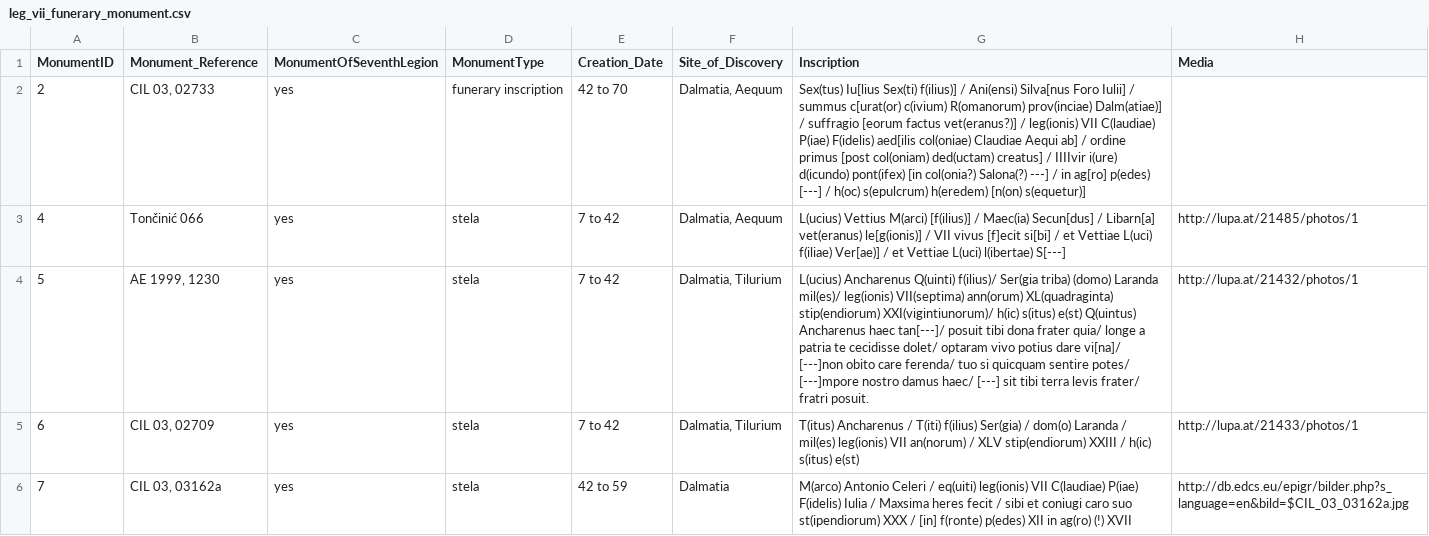
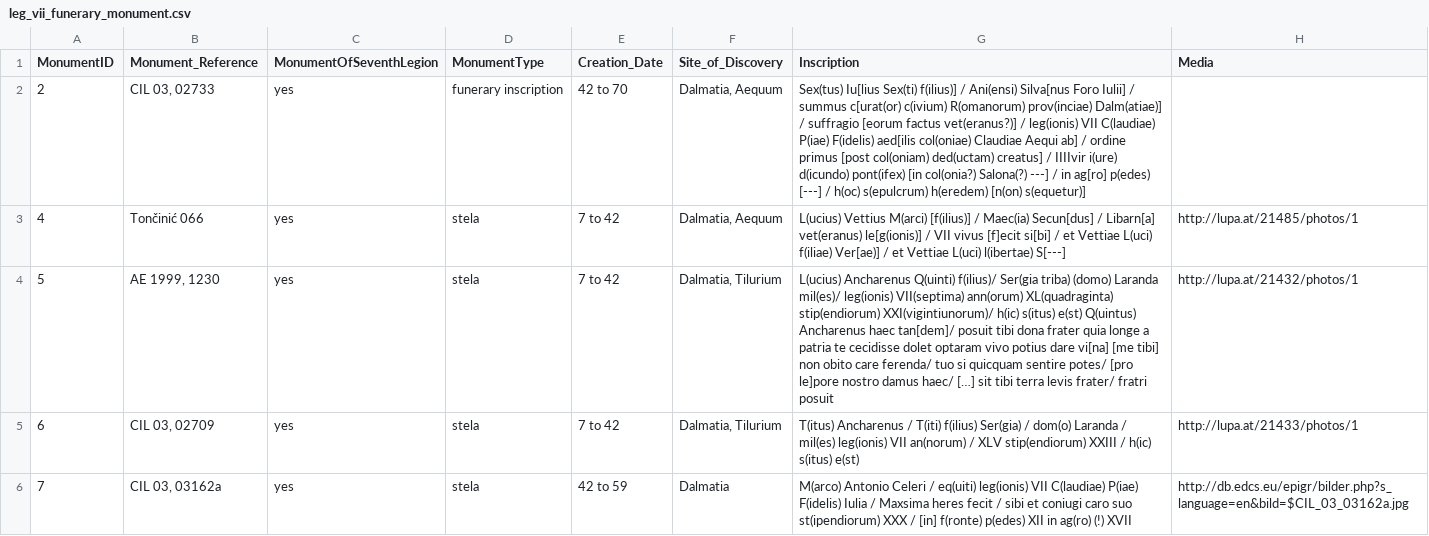
Before and after one commit to EwanSC/BromansCoopey, a CSV file: analysis/leg_vii_funerary_monument.csv, drawn as a sheet; only a part is shown.

```diff
--- a/analysis/leg_vii_funerary_monument.csv
+++ b/analysis/leg_vii_funerary_monument.csv
@@ -3,3 +3,3 @@ MonumentID,Monument_Reference,MonumentOfSeventhLegion,MonumentType,Creation_Date
 4,"Tončinić 066",yes,stela,"7 to 42","Dalmatia, Aequum","L(ucius) Vettius M(arci) [f(ilius)] / Maec(ia) Secun[dus] / Libarn[a] vet(eranus) le[g(ionis)] / VII vivus [f]ecit si[bi] / et Vettiae L(uci) f(iliae) Ver[ae)] / et Vettiae L(uci) l(ibertae) S[---]",http://lupa.at/21485/photos/1
-5,"AE 1999, 1230",yes,stela,"7 to 42","Dalmatia, Tilurium","L(ucius) Ancharenus Q(uinti) f(ilius)/ Ser(gia triba) (domo) Laranda mil(es)/ leg(ionis) VII(septima) ann(orum) XL(quadraginta) stip(endiorum) XXI(vigintiunorum)/ h(ic) s(itus) e(st) Q(uintus) Ancharenus haec tan[---]/ posuit tibi dona frater quia/ longe a patria te cecidisse dolet/ optaram vivo potius dare vi[na]/ [---]non obito care ferenda/ tuo si quicquam sentire potes/ [---]mpore nostro damus haec/ [---] sit tibi terra levis frater/ fratri posuit.",http://lupa.at/21432/photos/1
+5,"AE 1999, 1230",yes,stela,"7 to 42","Dalmatia, Tilurium","L(ucius) Ancharenus Q(uinti) f(ilius)/ Ser(gia triba) (domo) Laranda mil(es)/ leg(ionis) VII(septima) ann(orum) XL(quadraginta) stip(endiorum) XXI(vigintiunorum)/ h(ic) s(itus) e(st) Q(uintus) Ancharenus haec tan[dem]/ posuit tibi dona frater quia longe a patria te cecidisse dolet optaram vivo potius dare vi[na] [me tibi] non obito care ferenda/ tuo si quicquam sentire potes/ [pro le]pore nostro damus haec/ […] sit tibi terra levis frater/ fratri posuit",http://lupa.at/21432/photos/1
 6,"CIL 03, 02709",yes,stela,"7 to 42","Dalmatia, Tilurium","T(itus) Ancharenus / T(iti) f(ilius) Ser(gia) / dom(o) Laranda / mil(es) leg(ionis) VII an(norum) / XLV stip(endiorum) XXIII / h(ic) s(itus) e(st)",http://lupa.at/21433/photos/1
```
Also changed, not shown: analysis/all_monument_with_location.csv, data/Monument.csv, 2 other files.
